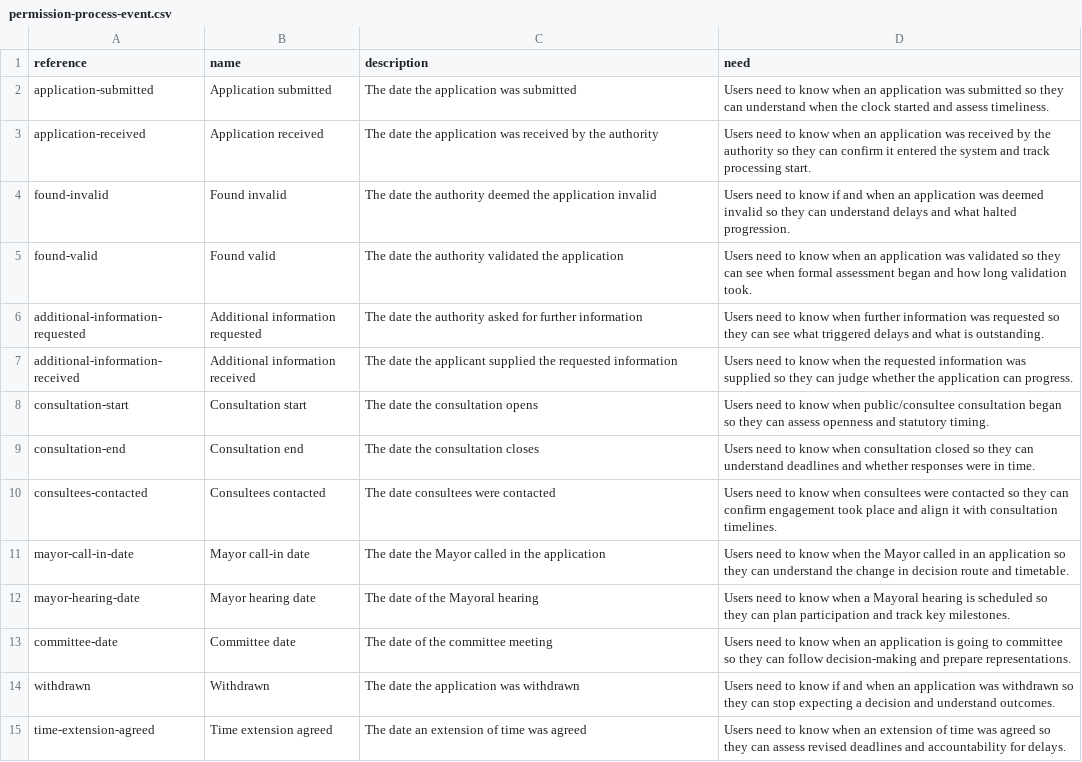
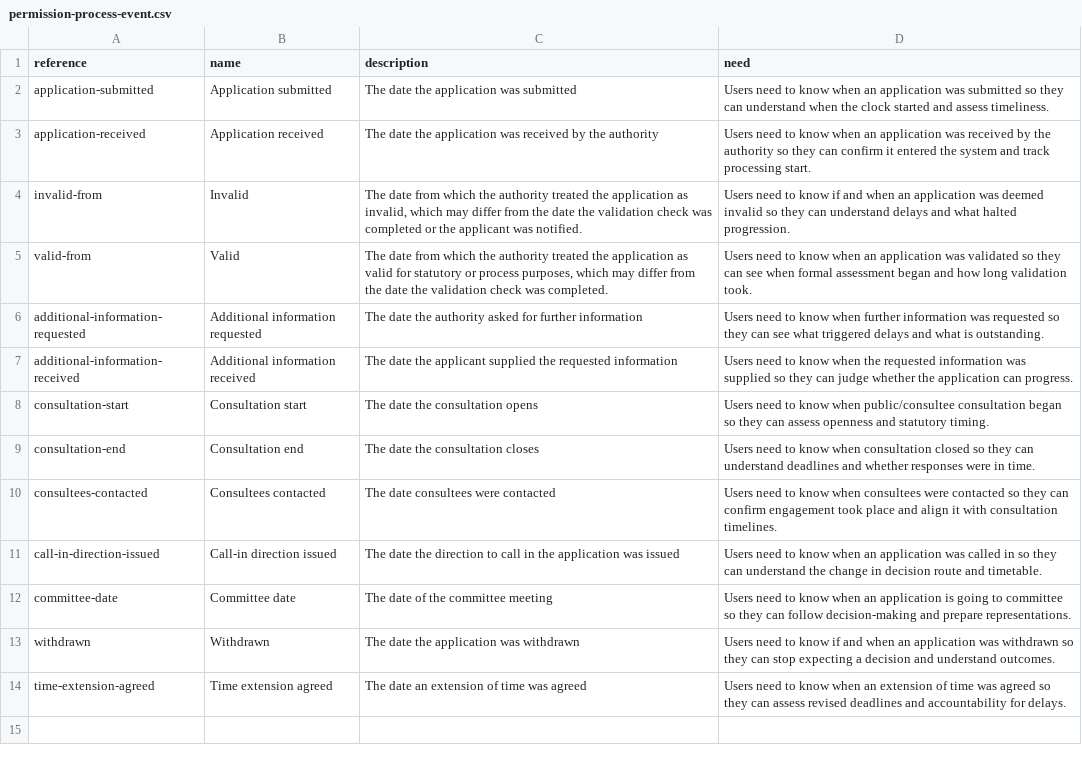
Before and after one commit to digital-land/planning-application-data-specification, a CSV file: data/codelist/permission-process-event.csv, drawn as a sheet.

Commit message:
spec: Clarify valid and invalid process event dates

```diff
--- a/data/codelist/permission-process-event.csv
+++ b/data/codelist/permission-process-event.csv
@@ -3,4 +3,4 @@ application-submitted,Application submitted,The date the application was submitt
 application-received,Application received,The date the application was received by the authority,Users need to know when an application was received by the authority so they can confirm it entered the system and track processing start.
-found-invalid,Found invalid,The date the authority deemed the application invalid,Users need to know if and when an application was deemed invalid so they can understand delays and what halted progression.
-found-valid,Found valid,The date the authority validated the application,Users need to know when an application was validated so they can see when formal assessment began and how long validation took.
+invalid-from,Invalid,"The date from which the authority treated the application as invalid, which may differ from the date the validation check was completed or the applicant was notified.",Users need to know if and when an application was deemed invalid so they can understand delays and what halted progression.
+valid-from,Valid,"The date from which the authority treated the application as valid for statutory or process purposes, which may differ from the date the validation check was completed.",Users need to know when an application was validated so they can see when formal assessment began and how long validation took.
 additional-information-requested,Additional information requested,The date the authority asked for further information,Users need to know when further information was requested so they can see what triggered delays and what is outstanding.
@@ -10,4 +10,3 @@ consultation-end,Consultation end,The date the consultation closes,Users need to
 consultees-contacted,Consultees contacted,The date consultees were contacted,Users need to know when consultees were contacted so they can confirm engagement took place and align it with consultation timelines.
-mayor-call-in-date,Mayor call-in date,The date the Mayor called in the application,Users need to know when the Mayor called in an application so they can understand the change in decision route and timetable.
-mayor-hearing-date,Mayor hearing date,The date of the Mayoral hearing,Users need to know when a Mayoral hearing is scheduled so they can plan participation and track key milestones.
+call-in-direction-issued,Call-in direction issued,The date the direction to call in the application was issued,Users need to know when an application was called in so they can understand the change in decision route and timetable.
 committee-date,Committee date,The date of the committee meeting,Users need to know when an application is going to committee so they can follow decision-making and prepare representations.
```
